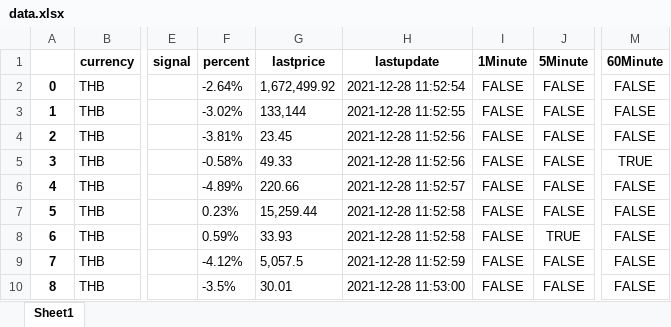
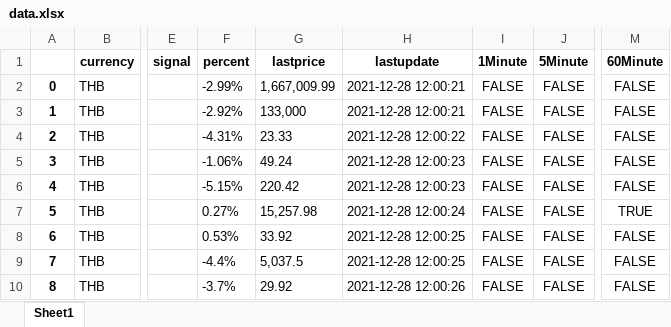
Before and after one commit to abe27/bitkub-bot, an Excel workbook: exports/data.xlsx, sheet Sheet1, drawn as a sheet; only a part is shown, gaps mark what is left out; values as stored, in another font and other column widths than the file's, no borders; the diff covers the shown part only; the diff names each change by its address in the sheet, - before the commit and + after, or states it on an @@ line.

```diff
--- a/exports/data.xlsx (sheet Sheet1)
+++ b/exports/data.xlsx (sheet Sheet1)
-F2 (percent): -2.64%
+F2 (percent): -2.99%
-G2 (lastprice): 1,672,499.92
+G2 (lastprice): 1,667,009.99
-H2 (lastupdate): 2021-12-28 11:52:54
+H2 (lastupdate): 2021-12-28 12:00:21
-F3 (percent): -3.02%
+F3 (percent): -2.92%
-G3 (lastprice): 133,144
+G3 (lastprice): 133,000
-H3 (lastupdate): 2021-12-28 11:52:55
+H3 (lastupdate): 2021-12-28 12:00:21
-F4 (percent): -3.81%
+F4 (percent): -4.31%
-G4 (lastprice): 23.45
+G4 (lastprice): 23.33
-H4 (lastupdate): 2021-12-28 11:52:56
+H4 (lastupdate): 2021-12-28 12:00:22
-F5 (percent): -0.58%
+F5 (percent): -1.06%
-G5 (lastprice): 49.33
+G5 (lastprice): 49.24
-H5 (lastupdate): 2021-12-28 11:52:56
+H5 (lastupdate): 2021-12-28 12:00:23
-M5 (60Minute): TRUE
+M5 (60Minute): FALSE
-F6 (percent): -4.89%
+F6 (percent): -5.15%
-G6 (lastprice): 220.66
+G6 (lastprice): 220.42
-H6 (lastupdate): 2021-12-28 11:52:57
+H6 (lastupdate): 2021-12-28 12:00:23
-F7 (percent): 0.23%
+F7 (percent): 0.27%
-G7 (lastprice): 15,259.44
+G7 (lastprice): 15,257.98
-H7 (lastupdate): 2021-12-28 11:52:58
+H7 (lastupdate): 2021-12-28 12:00:24
-M7 (60Minute): FALSE
+M7 (60Minute): TRUE
-F8 (percent): 0.59%
+F8 (percent): 0.53%
-G8 (lastprice): 33.93
+G8 (lastprice): 33.92
-H8 (lastupdate): 2021-12-28 11:52:58
+H8 (lastupdate): 2021-12-28 12:00:25
-J8 (5Minute): TRUE
+J8 (5Minute): FALSE
-F9 (percent): -4.12%
+F9 (percent): -4.4%
-G9 (lastprice): 5,057.5
+G9 (lastprice): 5,037.5
-H9 (lastupdate): 2021-12-28 11:52:59
+H9 (lastupdate): 2021-12-28 12:00:25
-F10 (percent): -3.5%
+F10 (percent): -3.7%
-G10 (lastprice): 30.01
+G10 (lastprice): 29.92
-H10 (lastupdate): 2021-12-28 11:53:00
+H10 (lastupdate): 2021-12-28 12:00:26
```
Also changed, not shown: 144 edited cells elsewhere in this sheet, 1 other file.
